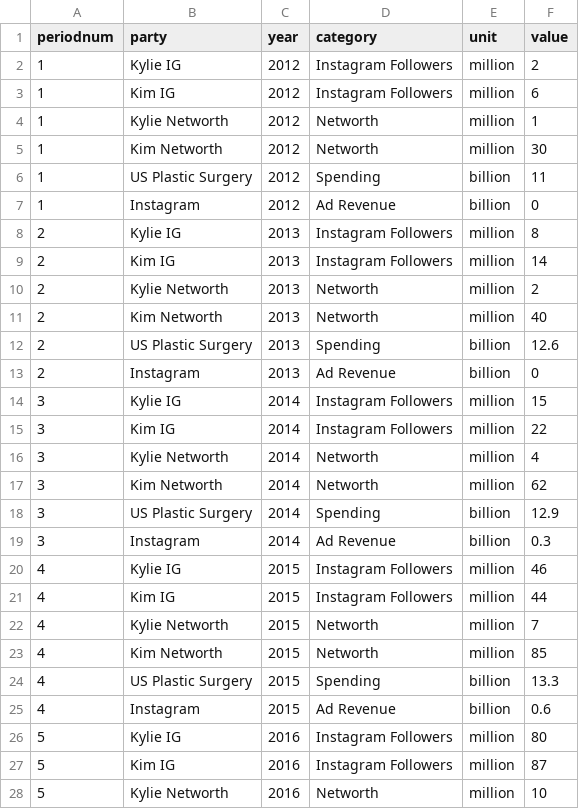
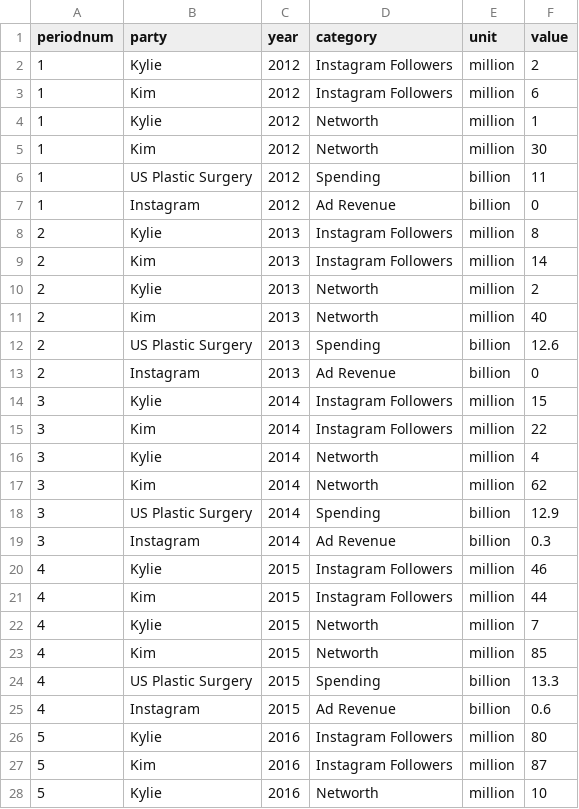
Before and after one commit to meanmodemoda/msdv-slim-thick-united-curves-of-america, a CSV file: data/analysis.csv, drawn as a sheet; only a part is shown; the diff covers the shown part only.

```diff
--- a/data/analysis.csv
+++ b/data/analysis.csv
@@ -1,28 +1,28 @@
 periodnum,party,year,category,unit,value
-1,Kylie IG,2012,Instagram Followers,million,2
-1,Kim IG,2012,Instagram Followers,million,6
-1,Kylie Networth,2012,Networth,million,1
-1,Kim Networth,2012,Networth,million,30
+1,Kylie,2012,Instagram Followers,million,2
+1,Kim,2012,Instagram Followers,million,6
+1,Kylie,2012,Networth,million,1
+1,Kim,2012,Networth,million,30
 1,US Plastic Surgery,2012,Spending,billion,11
 1,Instagram,2012,Ad Revenue,billion,0
-2,Kylie IG,2013,Instagram Followers,million,8
-2,Kim IG,2013,Instagram Followers,million,14
-2,Kylie Networth,2013,Networth,million,2
-2,Kim Networth,2013,Networth,million,40
+2,Kylie,2013,Instagram Followers,million,8
+2,Kim,2013,Instagram Followers,million,14
+2,Kylie,2013,Networth,million,2
+2,Kim,2013,Networth,million,40
 2,US Plastic Surgery,2013,Spending,billion,12.6
 2,Instagram,2013,Ad Revenue,billion,0
-3,Kylie IG,2014,Instagram Followers,million,15
-3,Kim IG,2014,Instagram Followers,million,22
-3,Kylie Networth,2014,Networth,million,4
-3,Kim Networth,2014,Networth,million,62
+3,Kylie,2014,Instagram Followers,million,15
+3,Kim,2014,Instagram Followers,million,22
+3,Kylie,2014,Networth,million,4
+3,Kim,2014,Networth,million,62
 3,US Plastic Surgery,2014,Spending,billion,12.9
 3,Instagram,2014,Ad Revenue,billion,0.3
-4,Kylie IG,2015,Instagram Followers,million,46
-4,Kim IG,2015,Instagram Followers,million,44
-4,Kylie Networth,2015,Networth,million,7
-4,Kim Networth,2015,Networth,million,85
+4,Kylie,2015,Instagram Followers,million,46
+4,Kim,2015,Instagram Followers,million,44
+4,Kylie,2015,Networth,million,7
+4,Kim,2015,Networth,million,85
 4,US Plastic Surgery,2015,Spending,billion,13.3
 4,Instagram,2015,Ad Revenue,billion,0.6
-5,Kylie IG,2016,Instagram Followers,million,80
-5,Kim IG,2016,Instagram Followers,million,87
-5,Kylie Networth,2016,Networth,million,10
+5,Kylie,2016,Instagram Followers,million,80
+5,Kim,2016,Instagram Followers,million,87
+5,Kylie,2016,Networth,million,10
```
Also changed, not shown: 17 edited cells elsewhere in this file, 2 other files.
